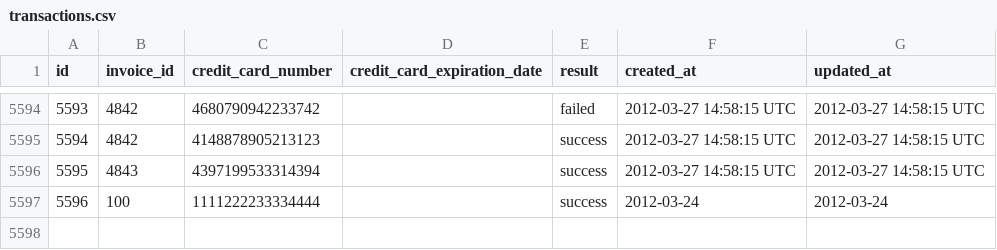
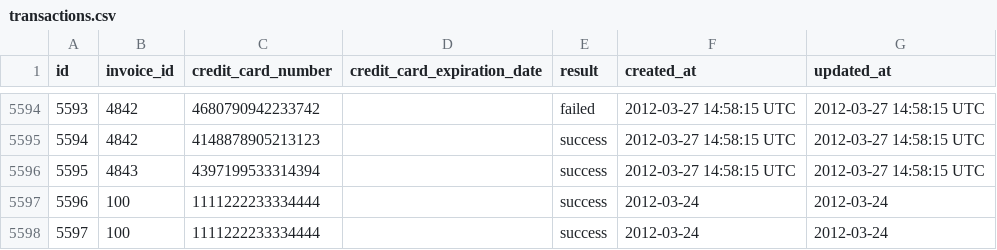
Before and after one commit to fluxusfrequency/sales_engine, a CSV file: data/transactions.csv, drawn as a sheet; only a part is shown, gaps mark what is left out; the diff names each change by its address in the sheet, - before the commit and + after, or states it on an @@ line.

```diff
--- a/data/transactions.csv
+++ b/data/transactions.csv
+row 5598: 5597 | 100 | 1111222233334444 |  | success | 2012-03-24 | 2012-03-24
```
Also changed, not shown: data/invoices.csv, 5 other files.
